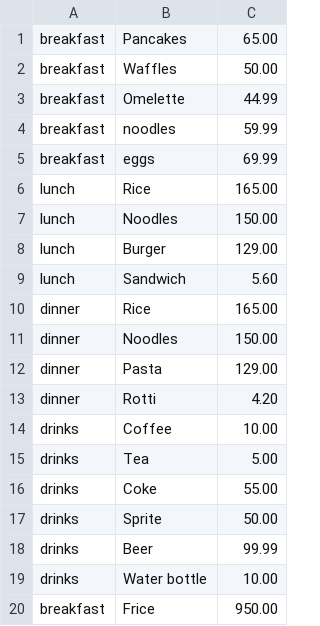
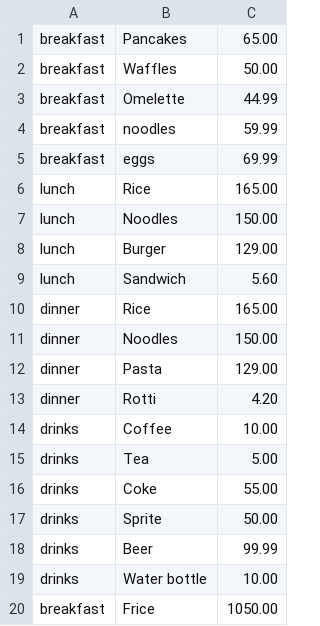
Before and after one commit to supunsathsara/Hotel-Management-System, a CSV file: menu.csv, drawn as a sheet.

```diff
--- a/menu.csv
+++ b/menu.csv
@@ -19,2 +19,2 @@ drinks,Beer,99.99
 drinks,Water bottle,10.00
-breakfast,Frice,950.00
+breakfast,Frice,1050.00
```
Also changed, not shown: customerDB.csv, log.csv, 3 other files.
